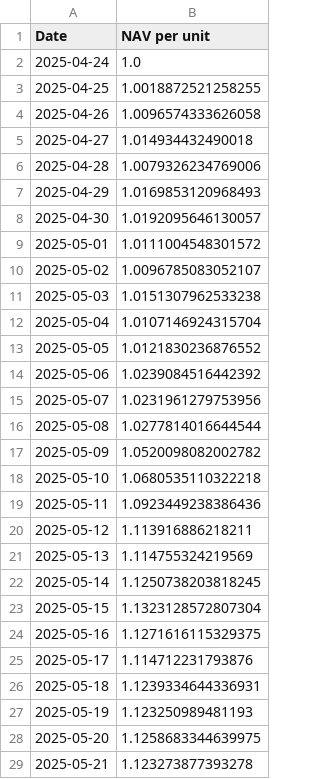
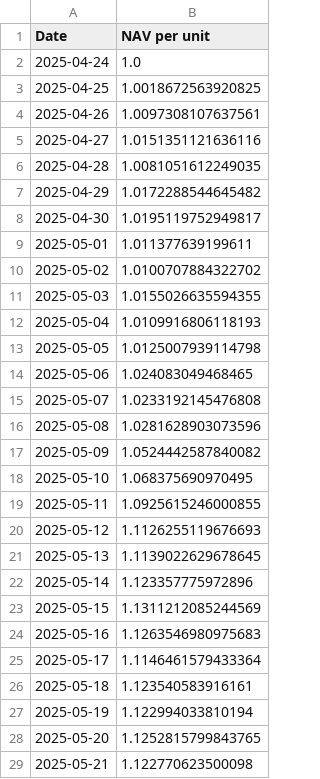
Before and after one commit to magicdlf/01capital, a CSV file: fof-info/data/growth.csv, drawn as a sheet; only a part is shown; the diff covers the shown part only.

Commit message:
Update fof-info project - 2025-07-01 11:52:04

```diff
--- a/fof-info/data/growth.csv
+++ b/fof-info/data/growth.csv
@@ -2,28 +2,28 @@ Date,NAV per unit
 2025-04-24,1.0
-2025-04-25,1.0018872521258255
-2025-04-26,1.0096574333626058
-2025-04-27,1.014934432490018
-2025-04-28,1.0079326234769006
-2025-04-29,1.0169853120968493
-2025-04-30,1.0192095646130057
-2025-05-01,1.0111004548301572
-2025-05-02,1.0096785083052107
-2025-05-03,1.0151307962533238
-2025-05-04,1.0107146924315704
-2025-05-05,1.0121830236876552
-2025-05-06,1.0239084516442392
-2025-05-07,1.0231961279753956
-2025-05-08,1.0277814016644544
-2025-05-09,1.0520098082002782
-2025-05-10,1.0680535110322218
-2025-05-11,1.0923449238386436
-2025-05-12,1.113916886218211
-2025-05-13,1.114755324219569
-2025-05-14,1.1250738203818245
-2025-05-15,1.1323128572807304
-2025-05-16,1.1271616115329375
-2025-05-17,1.114712231793876
-2025-05-18,1.1239334644336931
-2025-05-19,1.123250989481193
-2025-05-20,1.1258683344639975
-2025-05-21,1.123273877393278
+2025-04-25,1.0018672563920825
+2025-04-26,1.0097308107637561
+2025-04-27,1.0151351121636116
+2025-04-28,1.0081051612249035
+2025-04-29,1.0172288544645482
+2025-04-30,1.0195119752949817
+2025-05-01,1.011377639199611
+2025-05-02,1.0100707884322702
+2025-05-03,1.0155026635594355
+2025-05-04,1.0109916806118193
+2025-05-05,1.0125007939114798
+2025-05-06,1.024083049468465
+2025-05-07,1.0233192145476808
+2025-05-08,1.0281628903073596
+2025-05-09,1.0524442587840082
+2025-05-10,1.068375690970495
+2025-05-11,1.0925615246000855
+2025-05-12,1.1126255119676693
+2025-05-13,1.1139022629678645
+2025-05-14,1.123357775972896
+2025-05-15,1.1311212085244569
+2025-05-16,1.1263546980975683
+2025-05-17,1.1146461579433364
+2025-05-18,1.123540583916161
+2025-05-19,1.122994033810194
+2025-05-20,1.1252815799843765
+2025-05-21,1.122770623500098
```
Also changed, not shown: 40 edited cells elsewhere in this file.
